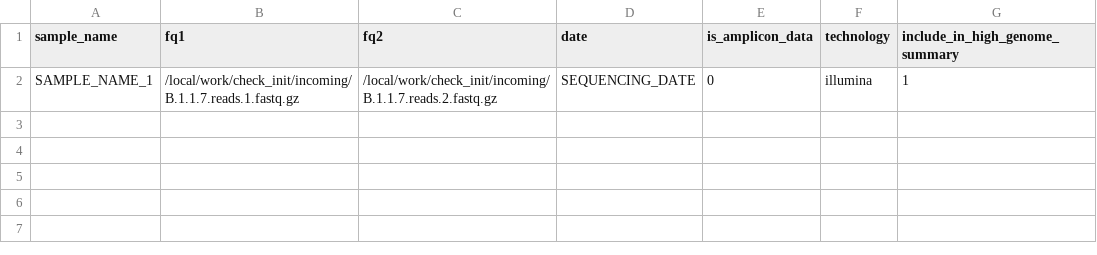
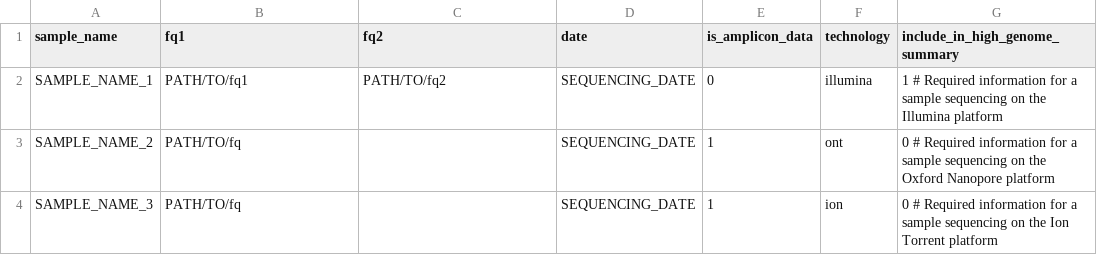
Before and after one commit to IKIM-Essen/uncovar, a CSV file: config/pep/samples.csv, drawn as a sheet.

Commit message:
updated init rule

```diff
--- a/config/pep/samples.csv
+++ b/config/pep/samples.csv
@@ -1,2 +1,4 @@
 sample_name,fq1,fq2,date,is_amplicon_data,technology,include_in_high_genome_summary
-SAMPLE_NAME_1,/local/work/check_init/incoming/B.1.1.7.reads.1.fastq.gz,/local/work/check_init/incoming/B.1.1.7.reads.2.fastq.gz,SEQUENCING_DATE,0,illumina,1
+SAMPLE_NAME_1,PATH/TO/fq1,PATH/TO/fq2,SEQUENCING_DATE,0,illumina,1 # Required information for a sample sequencing on the Illumina platform
+SAMPLE_NAME_2,PATH/TO/fq,,SEQUENCING_DATE,1,ont,0 # Required information for a sample sequencing on the Oxford Nanopore platform
+SAMPLE_NAME_3,PATH/TO/fq,,SEQUENCING_DATE,1,ion,0 # Required information for a sample sequencing on the Ion Torrent platform
```
